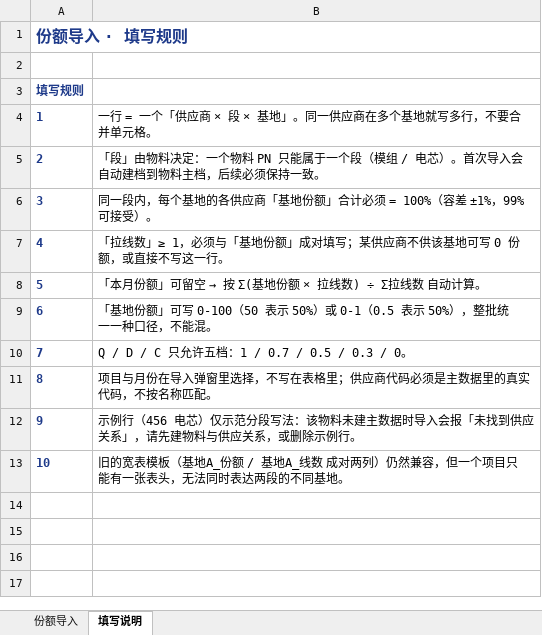
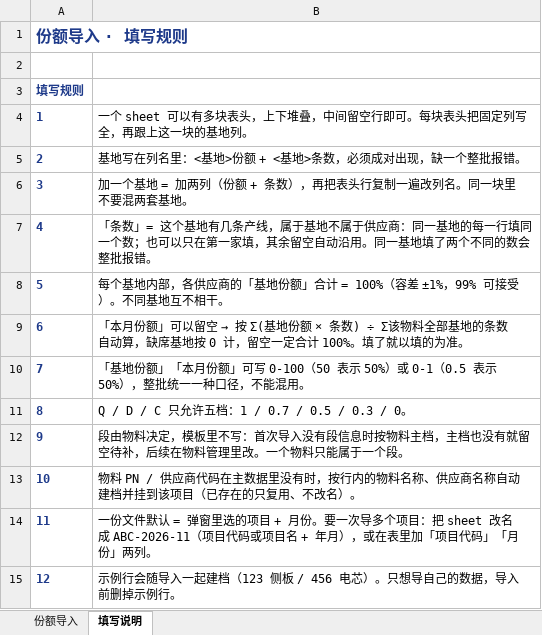
Before and after one commit to zhengx0828-star/SCM--kanban, an Excel workbook: frontend/public/templates/share-import-template.xlsx, sheet 填写说明, drawn as a sheet; values as stored, in another font and other column widths than the file's, no borders; addresses are those after the commit; the diff names each change by its address in the sheet, - before the commit and + after, or states it on an @@ line.

```diff
--- a/frontend/public/templates/share-import-template.xlsx (sheet 填写说明)
+++ b/frontend/public/templates/share-import-template.xlsx (sheet 填写说明)
-B4: 一行 = 一个「供应商 × 段 × 基地」。同一供应商在多个基地就写多行，不要合并单元格。
+B4: 一个 sheet 可以有多块表头，上下堆叠，中间留空行即可。每块表头把固定列写全，再跟上这一块的基地列。
-B5: 「段」由物料决定：一个物料 PN 只能属于一个段（模组 / 电芯）。首次导入会自动建档到物料主档，后续必须保持一致。
+B5: 基地写在列名里：<基地>份额 + <基地>条数，必须成对出现，缺一个整批报错。
-B6: 同一段内，每个基地的各供应商「基地份额」合计必须 = 100%（容差 ±1%，99% 可接受）。
+B6: 加一个基地 = 加两列（份额 + 条数），再把表头行复制一遍改列名。同一块里不要混两套基地。
-B7: 「拉线数」≥ 1，必须与「基地份额」成对填写；某供应商不供该基地可写 0 份额，或直接不写这一行。
+B7: 「条数」= 这个基地有几条产线，属于基地不属于供应商：同一基地的每一行填同一个数；也可以只在第一家填，其余留空自动沿用。同一基地填了两个不同的数会整批报错。
@@ B8: 「本月份额」可留空 → 按 Σ(基地份额 × 拉线数) ÷ Σ拉线数 自动计算。 → 每个基地内部，各供应商的「基地份额」合计 = 100%（容差 ±1%，99% 可接受）。不同基地互不相干。 @@
@@ B9: 「基地份额」可写 0-100（50 表示 50%）或 0-1（0.5 表示 50%），整批统一一种口径，不能混。 → 「本月份额」可以留空 → 按 Σ(基地份额 × 条数) ÷ Σ该物料全部基地的条数 自动算，缺席基地按 0 计，留空一定合计 100%。填了就以填的为准。 @@
+row 10: 7 | 「基地份额」「本月份额」可写 0-100（50 表示 50%）或 0-1（0.5 表示 50%），整批统一一种口径，不能混用。
@@ column A renumbered between rows 11 and 14 @@
-B12: 项目与月份在导入弹窗里选择，不写在表格里；供应商代码必须是主数据里的真实代码，不按名称匹配。
+B12: 段由物料决定，模板里不写：首次导入没有段信息时按物料主档，主档也没有就留空待补，后续在物料管理里改。一个物料只能属于一个段。
-B13: 示例行（456 电芯）仅示范分段写法：该物料未建主数据时导入会报「未找到供应关系」，请先建物料与供应关系，或删除示例行。
+B13: 物料 PN / 供应商代码在主数据里没有时，按行内的物料名称、供应商名称自动建档并挂到该项目（已存在的只复用、不改名）。
-B14: 旧的宽表模板（基地A_份额 / 基地A_线数 成对两列）仍然兼容，但一个项目只能有一张表头，无法同时表达两段的不同基地。
+B14: 一份文件默认 = 弹窗里选的项目 + 月份。要一次导多个项目：把 sheet 改名成 ABC-2026-11（项目代码或项目名 + 年月），或在表里加「项目代码」「月份」两列。
+row 15: 12 | 示例行会随导入一起建档（123 侧板 / 456 电芯）。只想导自己的数据，导入前删掉示例行。
```
Also changed, not shown: sheet 份额导入, 30 other files.
